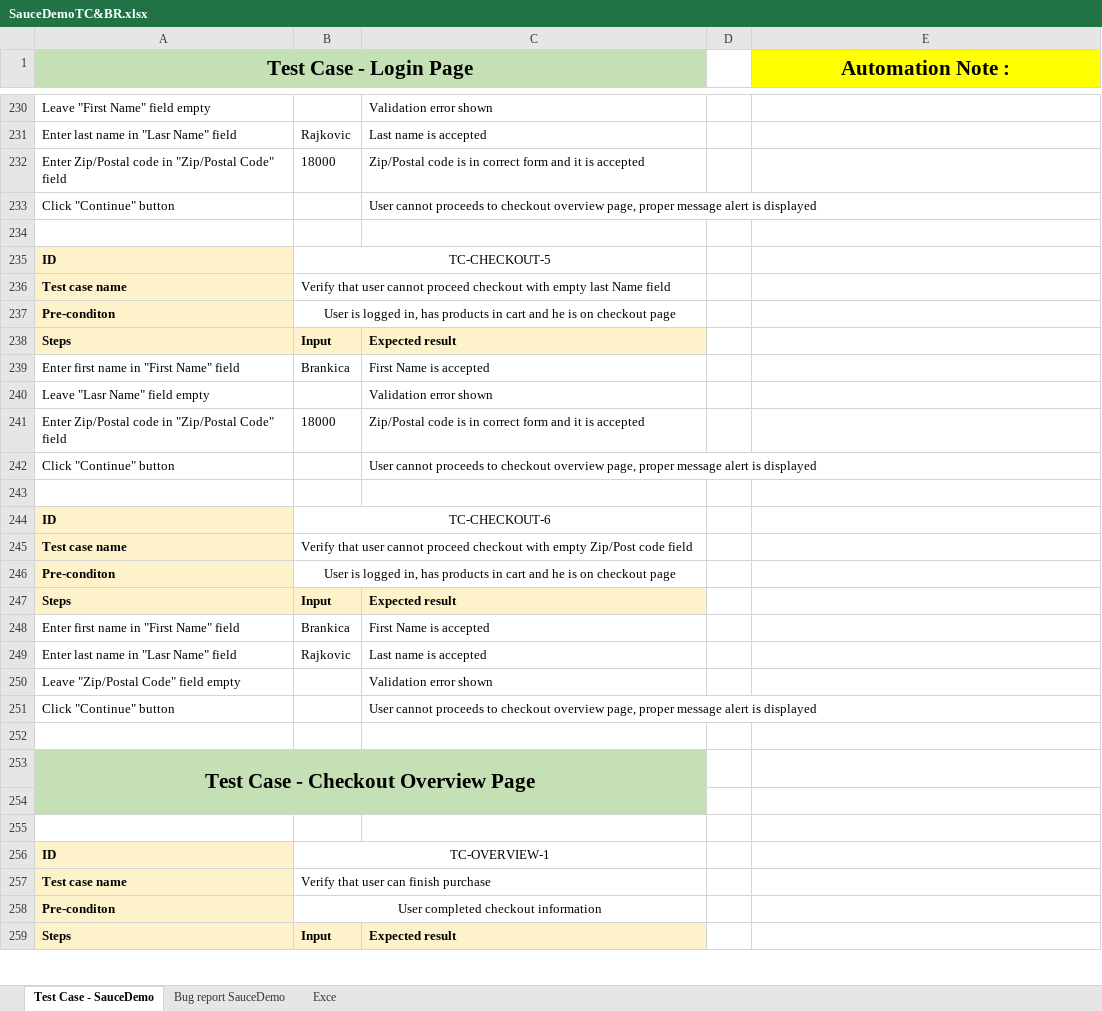
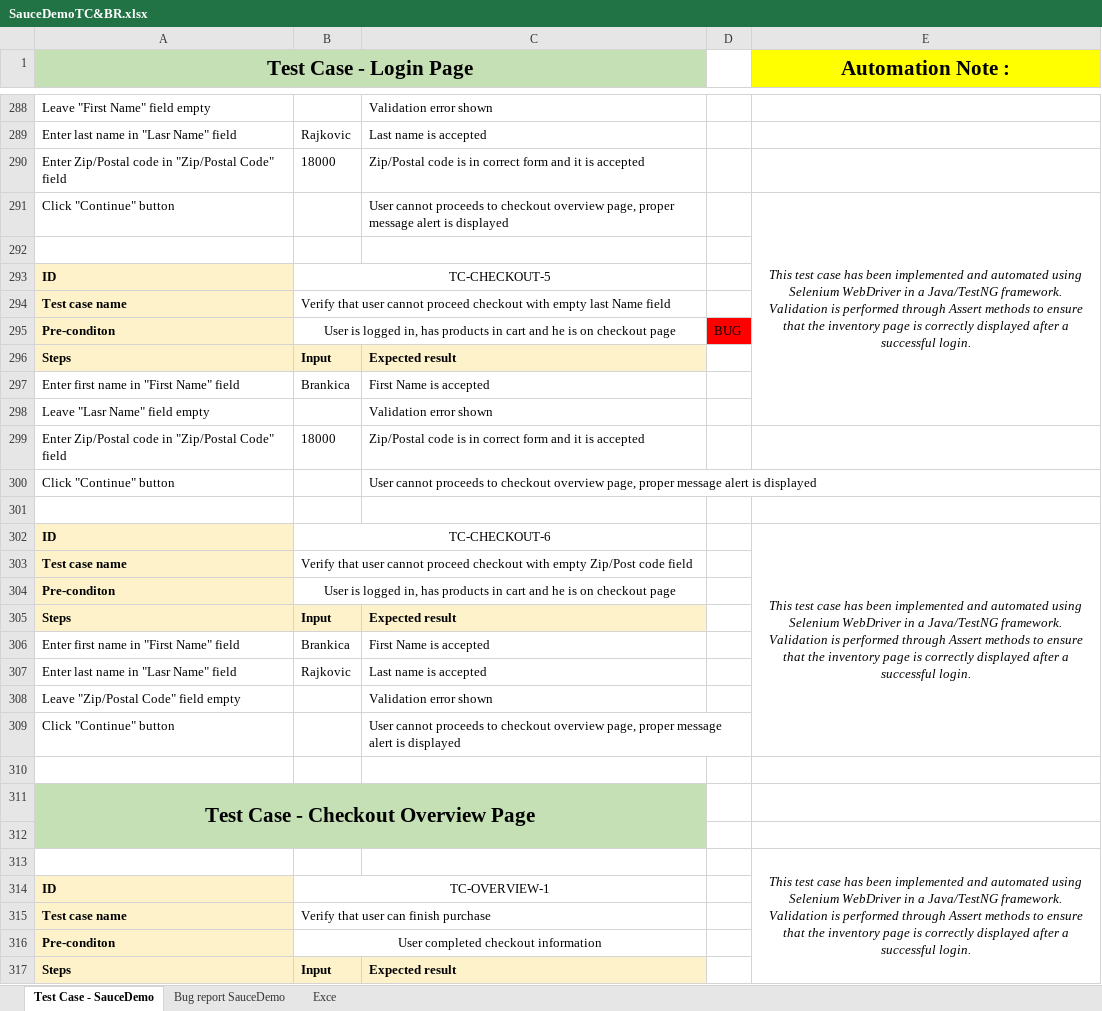
Before and after one commit to BrankicaQA/FinalProcject-SauceDemo, an Excel workbook: SauceDemoTC&BR.xlsx, sheet Test Case - SauceDemo, drawn as a sheet; only a part is shown, gaps mark what is left out; values as stored, in another font and other column widths than the file's, no borders; charts and pictures not drawn; addresses are those after the commit; the diff covers the shown part only; the diff names each change by its address in the sheet, - before the commit and + after, or states it on an @@ line.

Commit message:
add compatibility test

```diff
--- a/SauceDemoTC&BR.xlsx (sheet Test Case - SauceDemo)
+++ b/SauceDemoTC&BR.xlsx (sheet Test Case - SauceDemo)
-E291 (Automation Note :): (empty)
+E291 (Automation Note :): This test case has been implemented and automated using Selenium WebDriver in a Java/TestNG framework. Validation is performed through Assert methods to ensure that the inventory page is correctly displayed after a successful login.
+E291:E298 merged
-D295: (empty)
+D295: BUG
-D295 fill: none
+D295 fill: #FF0000
-E302 (Automation Note :): (empty)
+E302 (Automation Note :): This test case has been implemented and automated using Selenium WebDriver in a Java/TestNG framework. Validation is performed through Assert methods to ensure that the inventory page is correctly displayed after a successful login.
+E302:E309 merged
-E313 (Automation Note :): (empty)
+E313 (Automation Note :): This test case has been implemented and automated using Selenium WebDriver in a Java/TestNG framework. Validation is performed through Assert methods to ensure that the inventory page is correctly displayed after a successful login.
+E313:E320 merged
```
Also changed, not shown: 58 added rows, 7 edited cells, cell formats and merged cells elsewhere in this sheet, charts or pictures, 2 other files.
